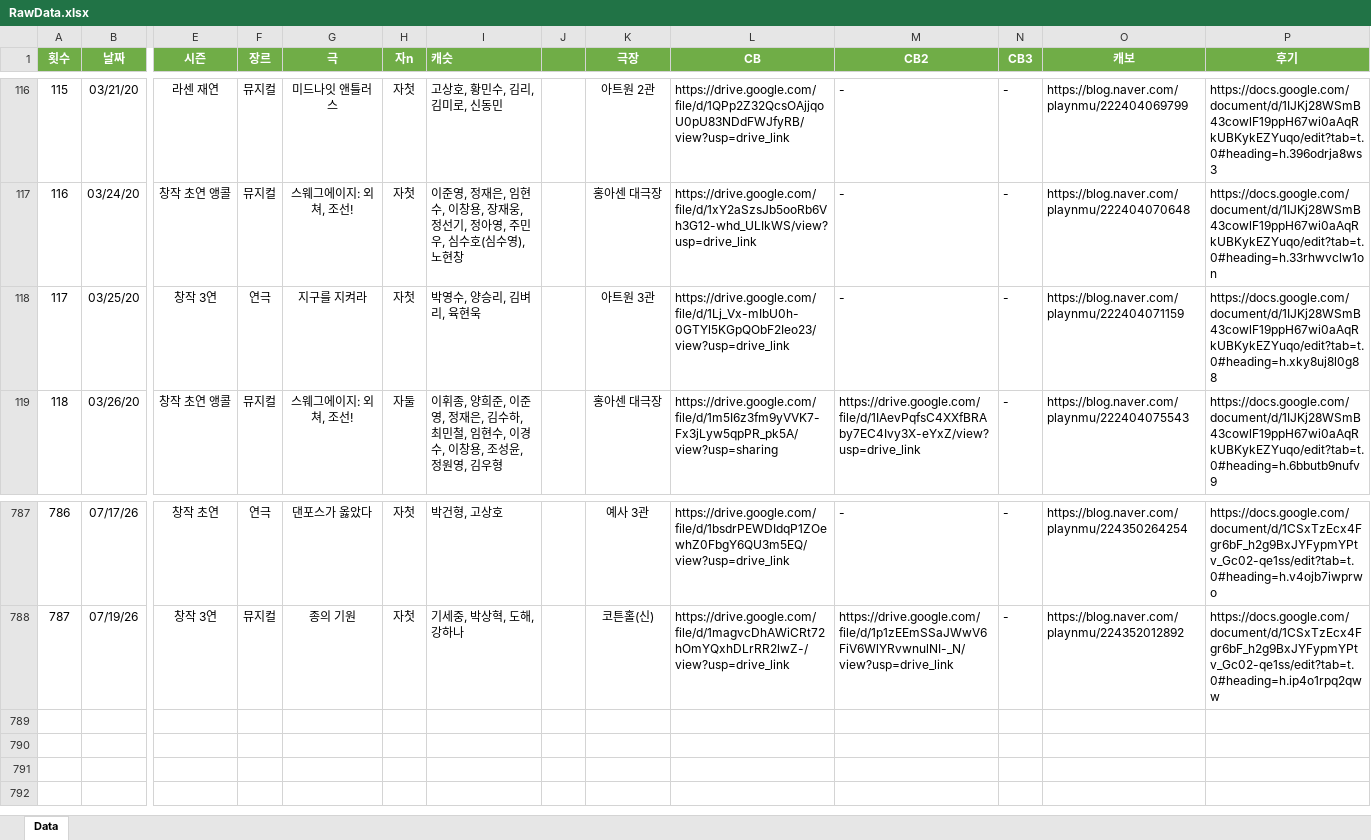
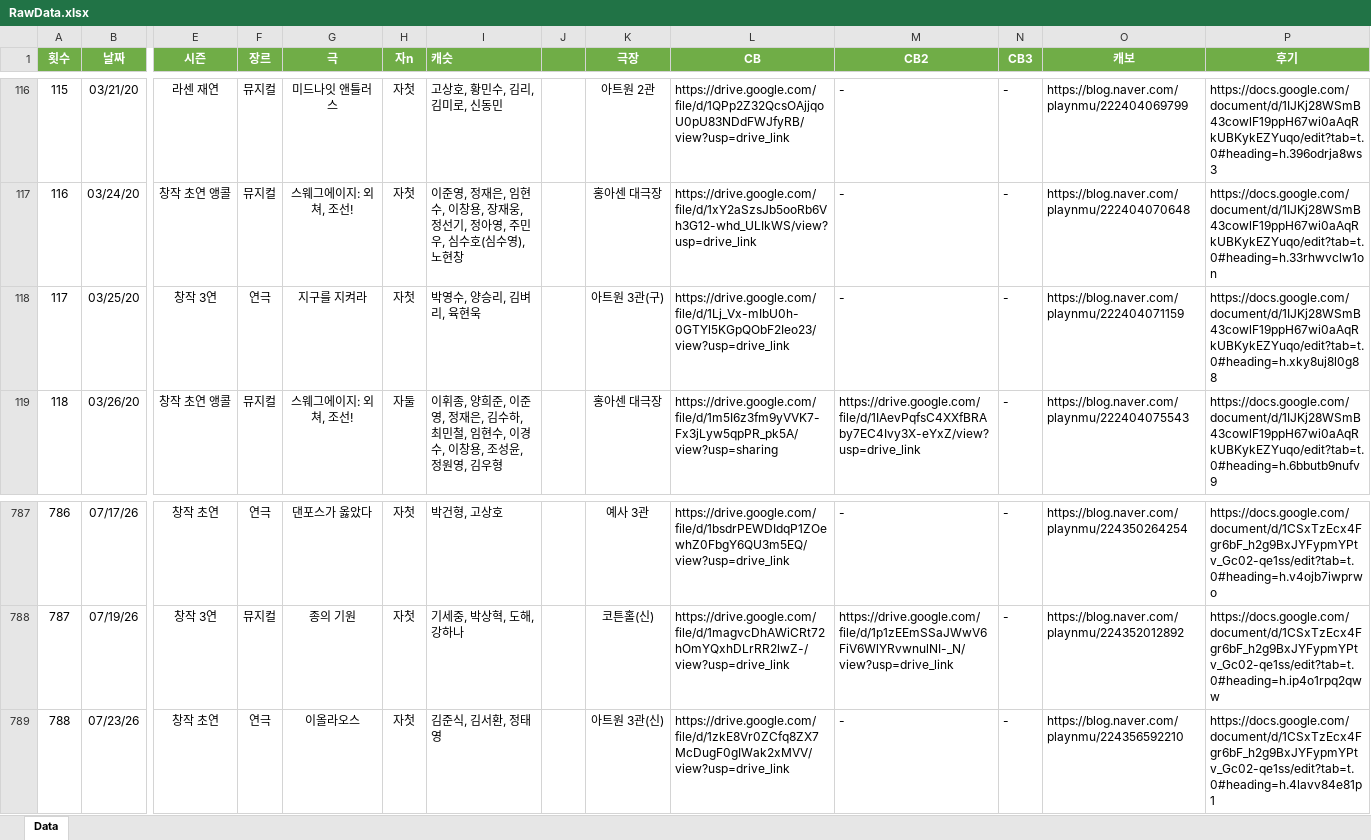
Before and after one commit to SailingSnails/SailingSnails.github.io, an Excel workbook: RawData.xlsx, sheet Data, drawn as a sheet; only a part is shown, gaps mark what is left out; values as stored, in another font and other column widths than the file's, no borders; table styles not drawn; rows hold the shown columns only; the diff names each change by its address in the sheet, - before the commit and + after, or states it on an @@ line.

```diff
--- a/RawData.xlsx (sheet Data)
+++ b/RawData.xlsx (sheet Data)
-K118 (극장): 아트원 3관
+K118 (극장): 아트원 3관(구)
+row 789: 788 | 07/23/26 | 창작 초연 | 연극 | 이올라오스 | 자첫 | 김준식, 김서환, 정태영 | 20000 | 아트원 3관(신) | https://drive.google.com/file/d/1zkE8Vr0ZCfq8ZX7McDugF0gIWak2xMVV/view?usp=drive_link | - | - | https://blog.naver.com/playnmu/224356592210 | https://docs.google.com/document/d/1CSxTzEcx4Fgr6bF_h2g9BxJYFypmYPtv_Gc02-qe1ss/edit?tab=t.0#heading=h.4lavv84e81p1
```
Also changed, not shown: 1 other file.
